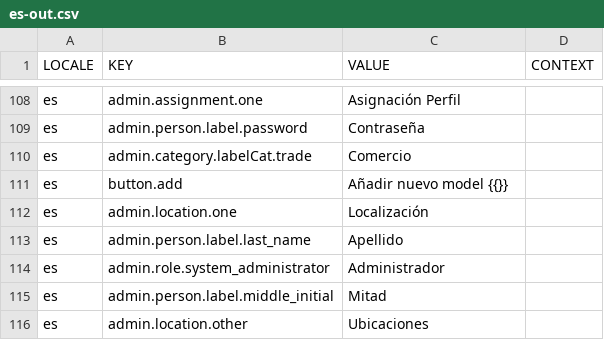
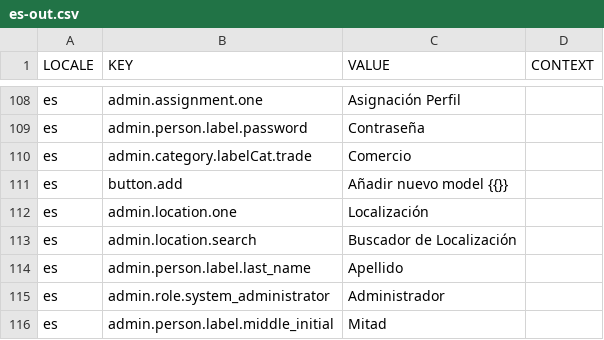
Before and after one commit to aaronlelevier/casino_scrapers, a CSV file: bsrs-django/bigsky/source/translation/es-out.csv, drawn as a sheet; only a part is shown, gaps mark what is left out; the shorter side is filled out with more unchanged rows; the diff names each change by its address in the sheet, - before the commit and + after, or states it on an @@ line.

Commit message:
[TRANSLATION]: updated fixtures/csv/django fixture data to include location search

```diff
--- a/bsrs-django/bigsky/source/translation/es-out.csv
+++ b/bsrs-django/bigsky/source/translation/es-out.csv
+row 113: es | admin.location.search | Buscador de Localización
```
Also changed, not shown: bsrs-django/bigsky/source/translation/es.csv, 3 other files.
